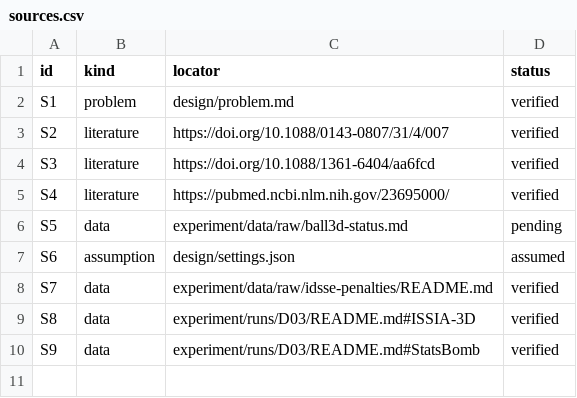
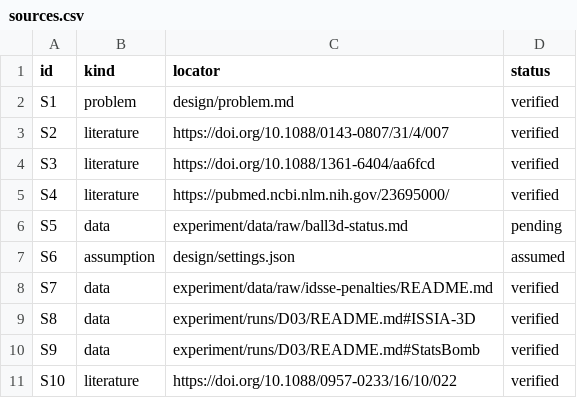
Before and after one commit to Emxy-Yang-2236/UPC_2026, a CSV file: experiment/records/sources.csv, drawn as a sheet.

```diff
--- a/experiment/records/sources.csv
+++ b/experiment/records/sources.csv
@@ -10 +10,2 @@ S8,data,experiment/runs/D03/README.md#ISSIA-3D,verified
 S9,data,experiment/runs/D03/README.md#StatsBomb,verified
+S10,literature,https://doi.org/10.1088/0957-0233/16/10/022,verified
```
Also changed, not shown: experiment/records/claims.csv, experiment/records/parameters.csv, 24 other files.
